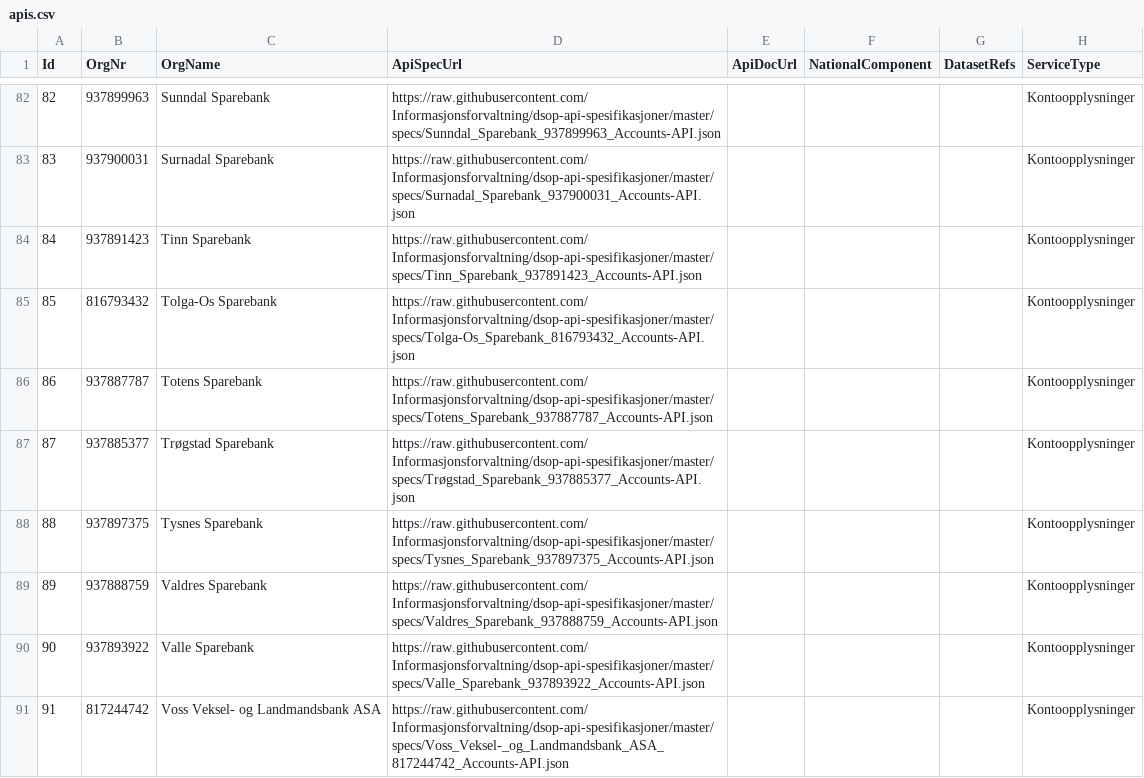
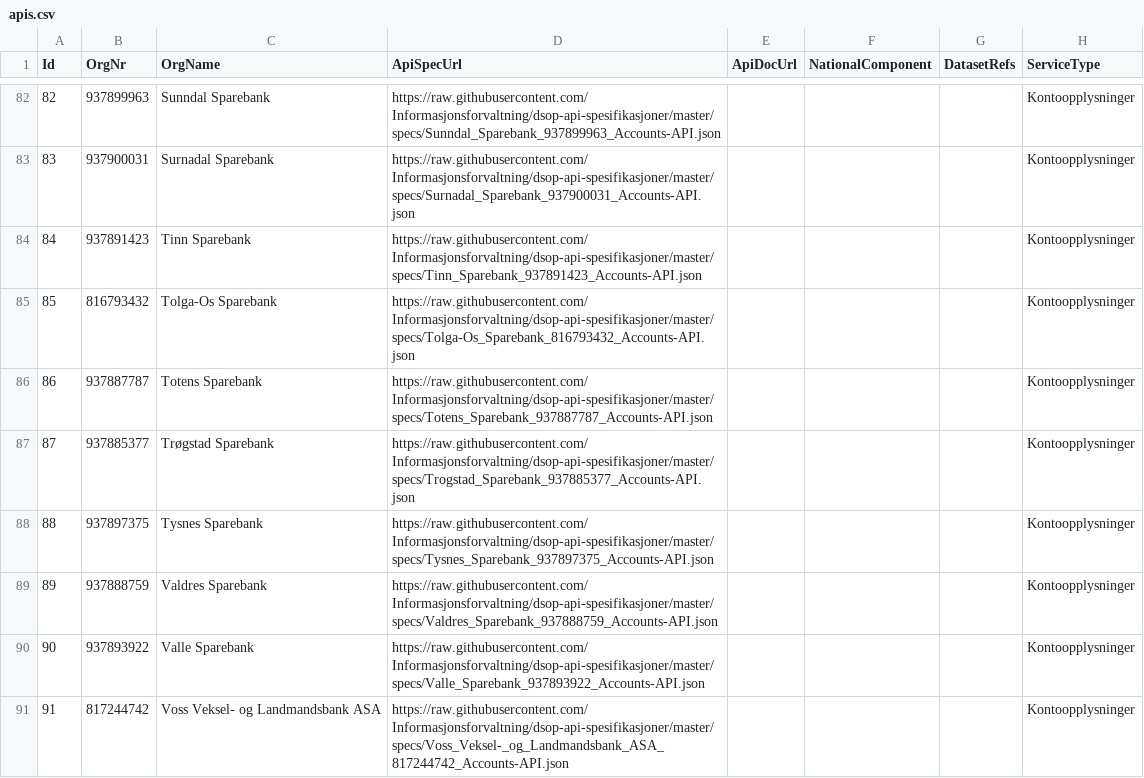
Before and after one commit to Informasjonsforvaltning/fdk-dataservice-harvester, a CSV file: applications/api-cat/src/main/resources/apis.csv, drawn as a sheet; only a part is shown, gaps mark what is left out; the diff covers the shown part only.

Commit message:
Remove Norwegian characters from links.

```diff
--- a/applications/api-cat/src/main/resources/apis.csv
+++ b/applications/api-cat/src/main/resources/apis.csv
@@ -86,3 +86,3 @@ Id,OrgNr,OrgName,ApiSpecUrl,ApiDocUrl,NationalComponent,DatasetRefs,ServiceType
 86,937887787,Totens Sparebank,https://raw.githubusercontent.com/Informasjonsforvaltning/dsop-api-spesifikasjoner/master/specs/Totens_Sparebank_937887787_Accounts-API.json,,,,Kontoopplysninger
-87,937885377,Trøgstad Sparebank,https://raw.githubusercontent.com/Informasjonsforvaltning/dsop-api-spesifikasjoner/master/specs/Trøgstad_Sparebank_937885377_Accounts-API.json,,,,Kontoopplysninger
+87,937885377,Trøgstad Sparebank,https://raw.githubusercontent.com/Informasjonsforvaltning/dsop-api-spesifikasjoner/master/specs/Trogstad_Sparebank_937885377_Accounts-API.json,,,,Kontoopplysninger
 88,937897375,Tysnes Sparebank,https://raw.githubusercontent.com/Informasjonsforvaltning/dsop-api-spesifikasjoner/master/specs/Tysnes_Sparebank_937897375_Accounts-API.json,,,,Kontoopplysninger
```
Also changed, not shown: 12 edited cells elsewhere in this file.
